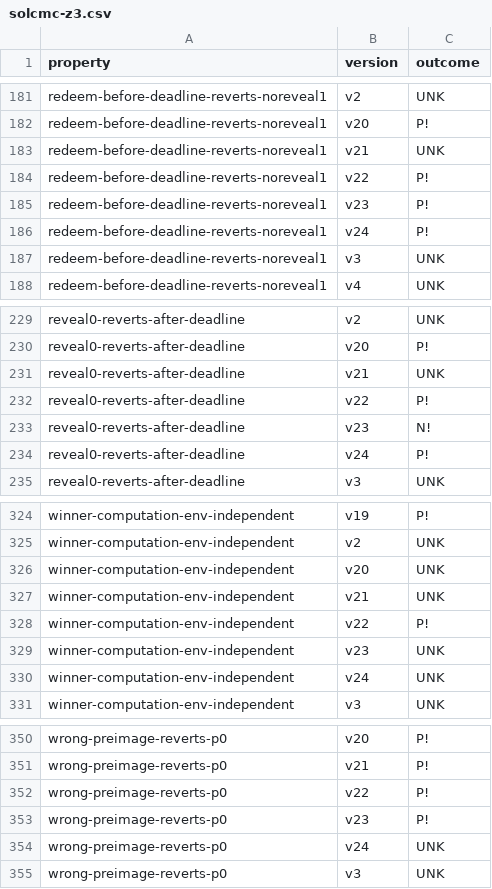
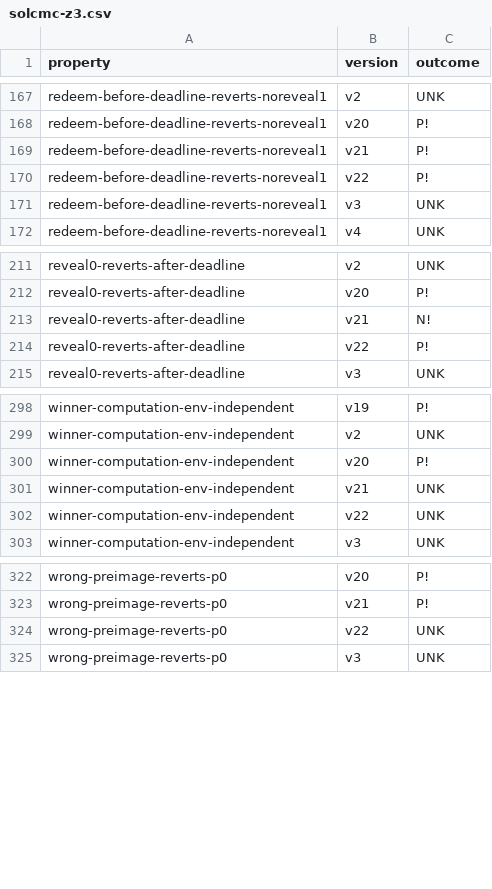
Before and after one commit to mmoonttii/contracts-verification-benchmark, a CSV file: contracts/lottery/solcmc-z3.csv, drawn as a sheet; only a part is shown, gaps mark what is left out; the diff covers the shown part only.

```diff
--- a/contracts/lottery/solcmc-z3.csv
+++ b/contracts/lottery/solcmc-z3.csv
@@ -182,6 +168,4 @@ redeem-before-deadline-reverts-noreveal1,v2,UNK
 redeem-before-deadline-reverts-noreveal1,v20,P!
-redeem-before-deadline-reverts-noreveal1,v21,UNK
+redeem-before-deadline-reverts-noreveal1,v21,P!
 redeem-before-deadline-reverts-noreveal1,v22,P!
-redeem-before-deadline-reverts-noreveal1,v23,P!
-redeem-before-deadline-reverts-noreveal1,v24,P!
 redeem-before-deadline-reverts-noreveal1,v3,UNK
@@ -230,6 +212,4 @@ reveal0-reverts-after-deadline,v2,UNK
 reveal0-reverts-after-deadline,v20,P!
-reveal0-reverts-after-deadline,v21,UNK
+reveal0-reverts-after-deadline,v21,N!
 reveal0-reverts-after-deadline,v22,P!
-reveal0-reverts-after-deadline,v23,N!
-reveal0-reverts-after-deadline,v24,P!
 reveal0-reverts-after-deadline,v3,UNK
@@ -325,7 +299,5 @@ winner-computation-env-independent,v19,P!
 winner-computation-env-independent,v2,UNK
-winner-computation-env-independent,v20,UNK
+winner-computation-env-independent,v20,P!
 winner-computation-env-independent,v21,UNK
-winner-computation-env-independent,v22,P!
-winner-computation-env-independent,v23,UNK
-winner-computation-env-independent,v24,UNK
+winner-computation-env-independent,v22,UNK
 winner-computation-env-independent,v3,UNK
@@ -351,5 +323,3 @@ wrong-preimage-reverts-p0,v20,P!
 wrong-preimage-reverts-p0,v21,P!
-wrong-preimage-reverts-p0,v22,P!
-wrong-preimage-reverts-p0,v23,P!
-wrong-preimage-reverts-p0,v24,UNK
+wrong-preimage-reverts-p0,v22,UNK
 wrong-preimage-reverts-p0,v3,UNK
```
Also changed, not shown: 24 removed rows and 12 edited cells elsewhere in this file, contracts/lottery/certora.csv, contracts/lottery/solcmc-eld.csv.
